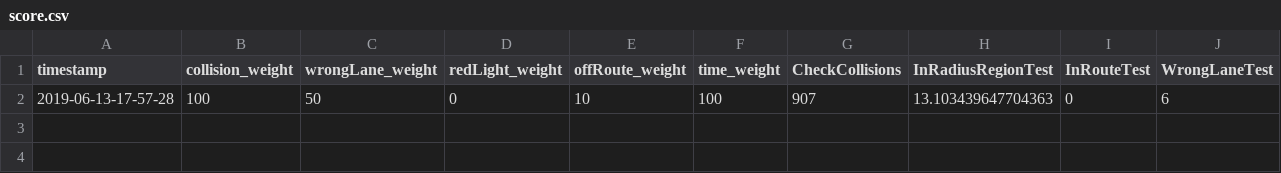
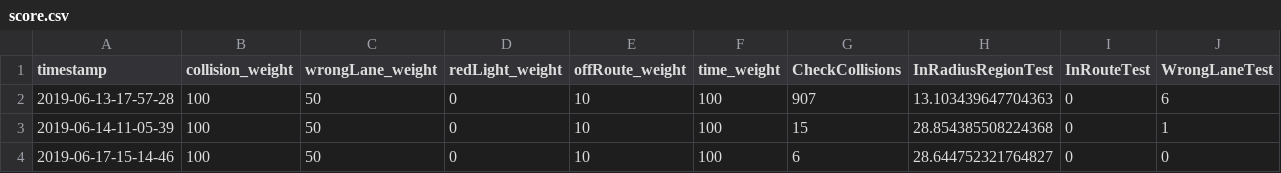
Before and after one commit to damascenodiego/scenario_runner-v095, a CSV file: score.csv, drawn as a sheet; only a part is shown; rows hold the shown columns only; the diff names each change by its address in the sheet, - before the commit and + after, or states it on an @@ line.

```diff
--- a/score.csv
+++ b/score.csv
+row 3: 2019-06-14-11-05-39 | 100 | 50 | 0 | 10 | 100 | 15 | 28.854385508224368 | 0 | 1
+row 4: 2019-06-17-15-14-46 | 100 | 50 | 0 | 10 | 100 | 6 | 28.644752321764827 | 0 | 0
```
Also changed, not shown: 2 other files.
